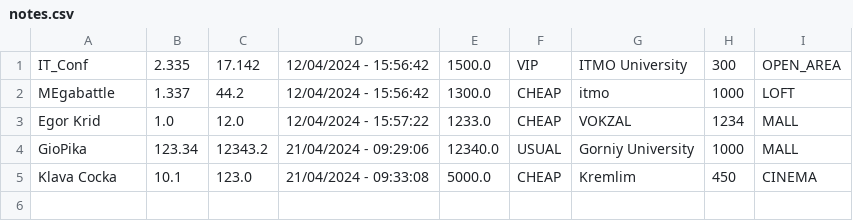
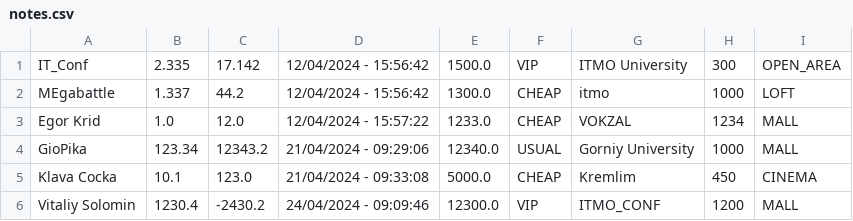
Before and after one commit to valerikkk/TicketsToHell, a CSV file: notes.csv, drawn as a sheet; the diff names each change by its address in the sheet, - before the commit and + after, or states it on an @@ line.

```diff
--- a/notes.csv
+++ b/notes.csv
+row 6: Vitaliy Solomin | 1230.4 | -2430.2 | 24/04/2024 - 09:09:46 | 12300.0 | VIP | ITMO_CONF | 1200 | MALL
```
Also changed, not shown: 23 other files.
